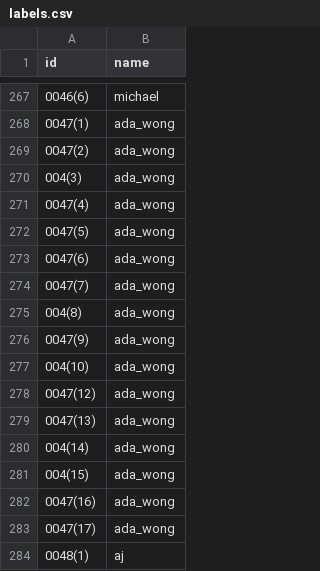
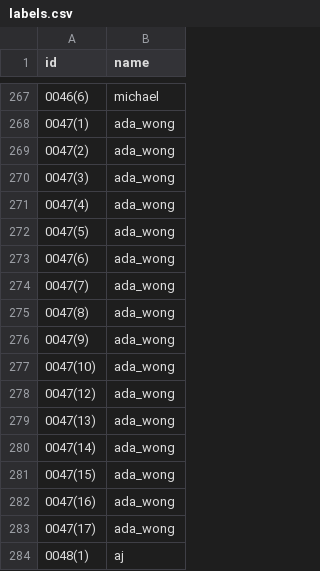
Before and after one commit to madaracelio/Correspondance_mesh_cnn, a CSV file: multi_class_data/labels.csv, drawn as a sheet; only a part is shown, gaps mark what is left out; the diff names each change by its address in the sheet, - before the commit and + after, or states it on an @@ line.

```diff
--- a/multi_class_data/labels.csv
+++ b/multi_class_data/labels.csv
-A270 (id): 004(3)
+A270 (id): 0047(3)
-A275 (id): 004(8)
+A275 (id): 0047(8)
-A277 (id): 004(10)
+A277 (id): 0047(10)
-A280 (id): 004(14)
+A280 (id): 0047(14)
-A281 (id): 004(15)
+A281 (id): 0047(15)
```
Also changed, not shown: 8 other files.
